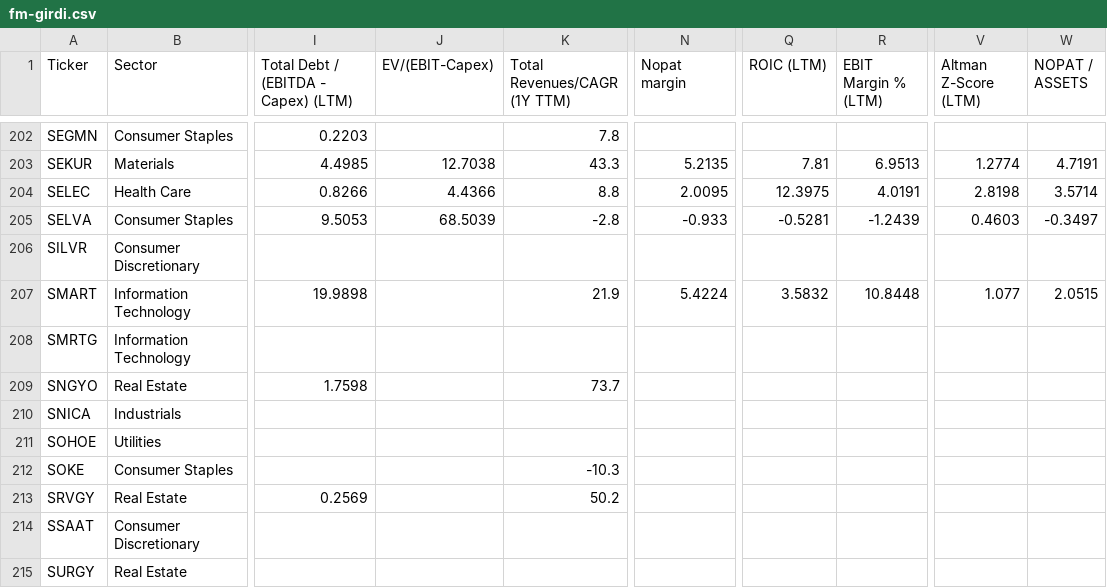
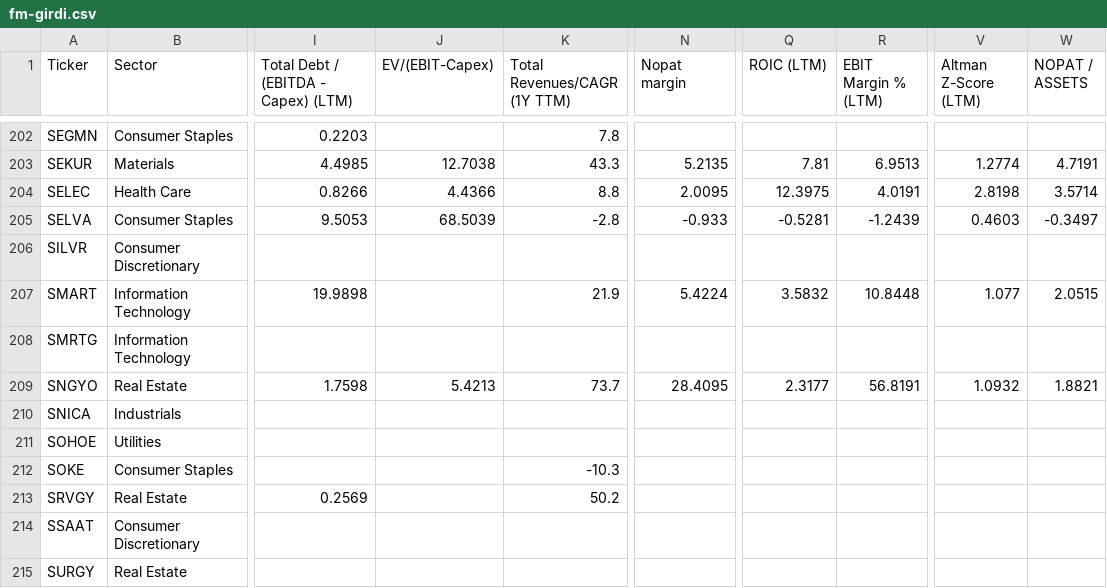
Before and after one commit to fkasap/Ktpanel2, a CSV file: ktpanel/fm-girdi.csv, drawn as a sheet; only a part is shown, gaps mark what is left out; the diff names each change by its address in the sheet, - before the commit and + after, or states it on an @@ line.

```diff
--- a/ktpanel/fm-girdi.csv
+++ b/ktpanel/fm-girdi.csv
-J209 (EV/(EBIT-Capex)): (empty)
+J209 (EV/(EBIT-Capex)): 5.4213
-N209 (Nopat margin): (empty)
+N209 (Nopat margin): 28.4095
-Q209 (ROIC (LTM)): (empty)
+Q209 (ROIC (LTM)): 2.3177
-R209 (EBIT Margin % (LTM)): (empty)
+R209 (EBIT Margin % (LTM)): 56.8191
-V209 (Altman Z-Score (LTM)): (empty)
+V209 (Altman Z-Score (LTM)): 1.0932
-W209 (NOPAT / ASSETS): (empty)
+W209 (NOPAT / ASSETS): 1.8821
```
Also changed, not shown: 19 other files.
